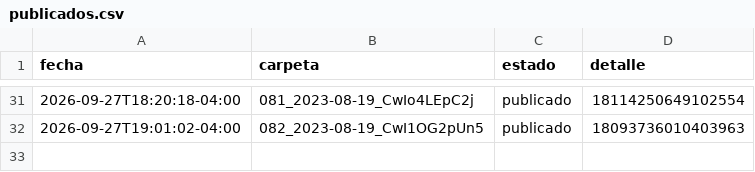
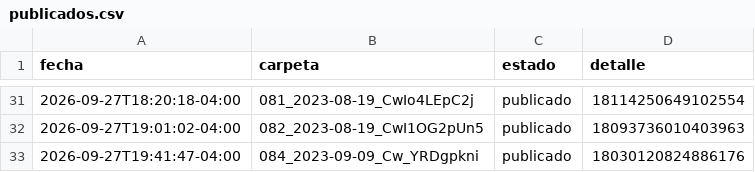
Before and after one commit to brolly30/hatico-reels, a CSV file: publicados.csv, drawn as a sheet; only a part is shown, gaps mark what is left out; the diff names each change by its address in the sheet, - before the commit and + after, or states it on an @@ line.

```diff
--- a/publicados.csv
+++ b/publicados.csv
+row 33: 2026-09-27T19:41:47-04:00 | 084_2023-09-09_Cw_YRDgpkni | publicado | 18030120824886176
```
